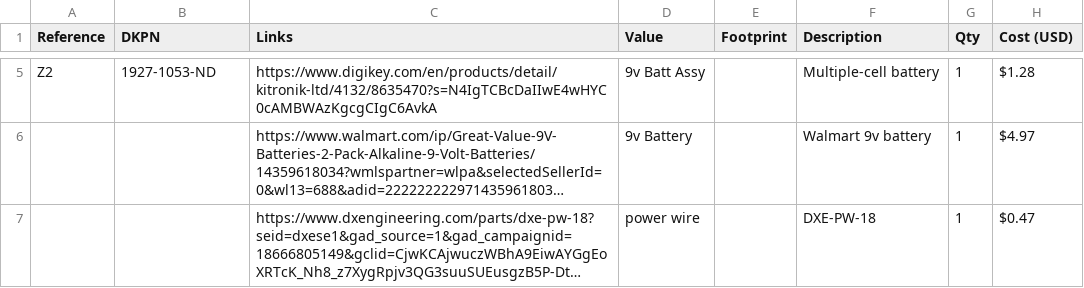
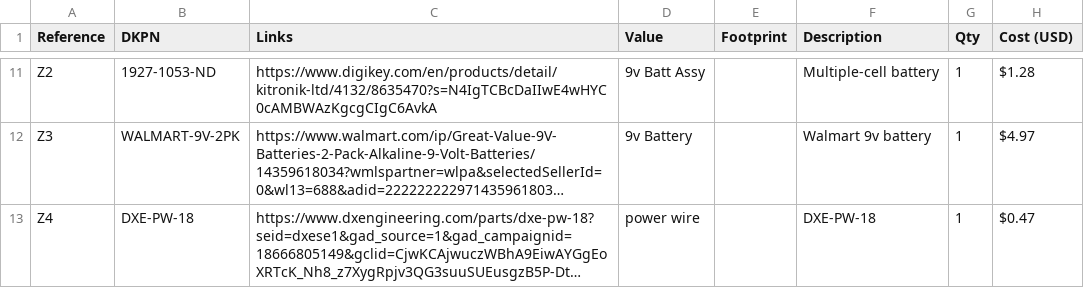
Before and after one commit to nishadhmulay/Water-Alarm-, a CSV file: BOM.csv, drawn as a sheet; only a part is shown, gaps mark what is left out; long unchanged cells end in …; addresses are those after the commit; the diff covers the shown part only; the diff names each change by its address in the sheet, - before the commit and + after, or states it on an @@ line.

```diff
--- a/BOM.csv
+++ b/BOM.csv
-A12 (Reference): (empty)
+A12 (Reference): Z3
-B12 (DKPN): (empty)
+B12 (DKPN): WALMART-9V-2PK
-A13 (Reference): (empty)
+A13 (Reference): Z4
-B13 (DKPN): (empty)
+B13 (DKPN): DXE-PW-18
```
Also changed, not shown: 6 added rows and 36 edited cells elsewhere in this file, 1 other file.
